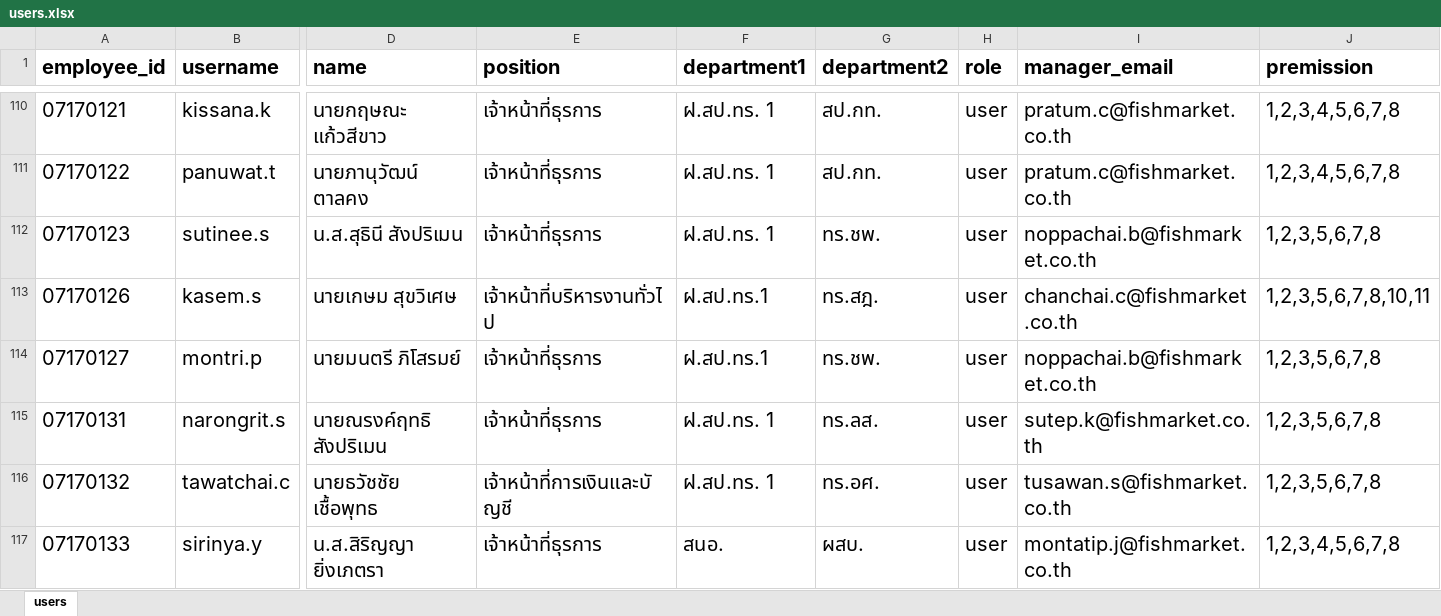
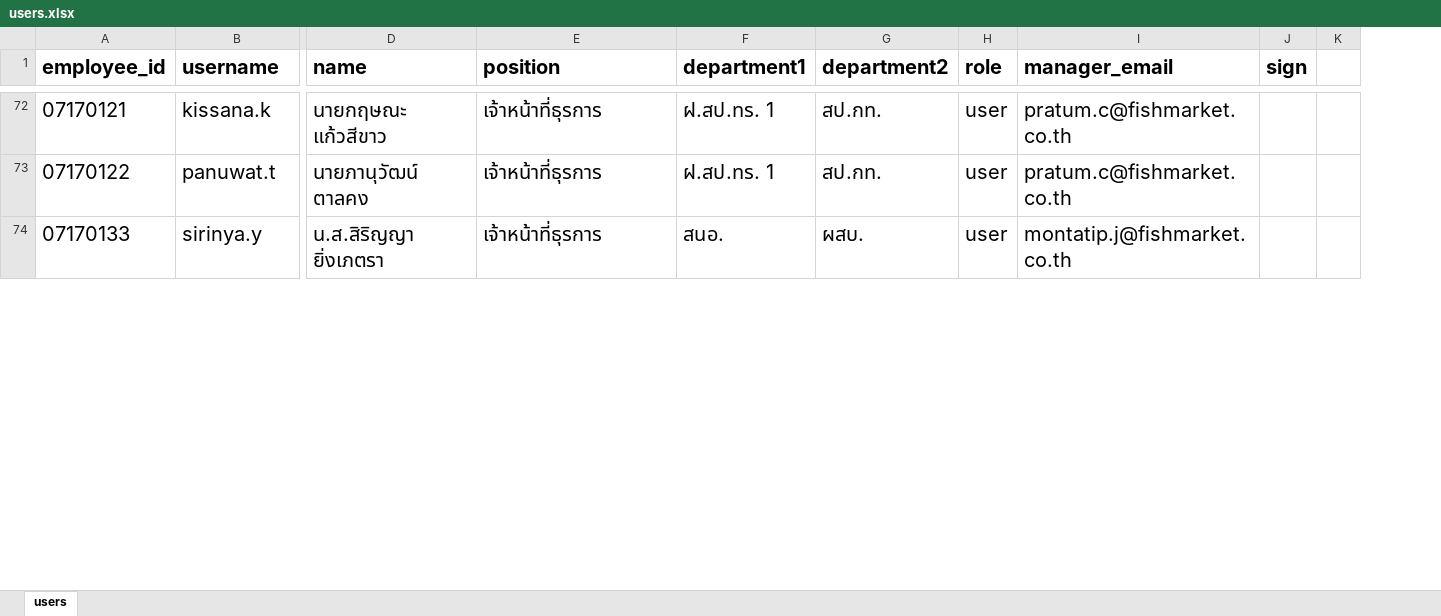
Before and after one commit to paounda2021-art/services-system-portal, an Excel workbook: users.xlsx, sheet users, drawn as a sheet; only a part is shown, gaps mark what is left out; values as stored, in another font and other column widths than the file's, no borders; removed rows and columns are numbered as before the commit, all else as after; rows hold the shown columns only; the diff covers the shown part only; the diff names each change by its address in the sheet, - before the commit and + after, or states it on an @@ line.

Commit message:
Clean up project structure: remove deploy_latest, move users database and converter script to root, update fetch path

```diff
--- a/users.xlsx (sheet users)
+++ b/users.xlsx (sheet users)
-column J (premission), rows 110-111: 1,2,3,4,5,6,7,8 | 1,2,3,4,5,6,7,8; row 117: 1,2,3,4,5,6,7,8
+column J (sign), empty
+column K, empty
-row 112: 07170123 | sutinee.s | น.ส.สุธินี สังปริเมน | เจ้าหน้าที่ธุรการ | ฝ.สป.ทร. 1 | ทร.ชพ. | user | noppachai.b@fishmarket.co.th | 1,2,3,5,6,7,8
-row 113: 07170126 | kasem.s | นายเกษม สุขวิเศษ | เจ้าหน้าที่บริหารงานทั่วไป | ฝ.สป.ทร.1 | ทร.สฎ. | user | chanchai.c@fishmarket.co.th | 1,2,3,5,6,7,8,10,11
-row 114: 07170127 | montri.p | นายมนตรี ภิโสรมย์ | เจ้าหน้าที่ธุรการ | ฝ.สป.ทร.1 | ทร.ชพ. | user | noppachai.b@fishmarket.co.th | 1,2,3,5,6,7,8
-row 115: 07170131 | narongrit.s | นายณรงค์ฤทธิ สังปริเมน | เจ้าหน้าที่ธุรการ | ฝ.สป.ทร. 1 | ทร.ลส. | user | sutep.k@fishmarket.co.th | 1,2,3,5,6,7,8
-row 116: 07170132 | tawatchai.c | นายธวัชชัย เชื้อพุทธ | เจ้าหน้าที่การเงินและบัญชี | ฝ.สป.ทร. 1 | ทร.อศ. | user | tusawan.s@fishmarket.co.th | 1,2,3,5,6,7,8
```
Also changed, not shown: 55 removed rows and 4 edited cells elsewhere in this sheet, charts or pictures, 17 other files.
